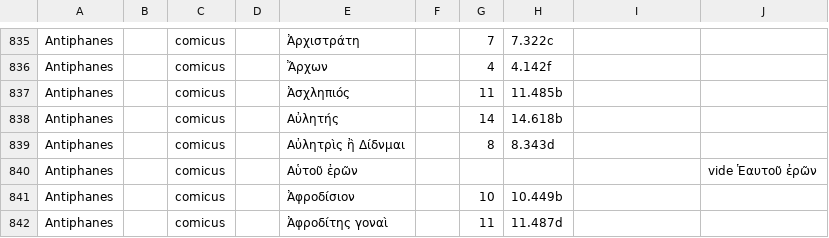
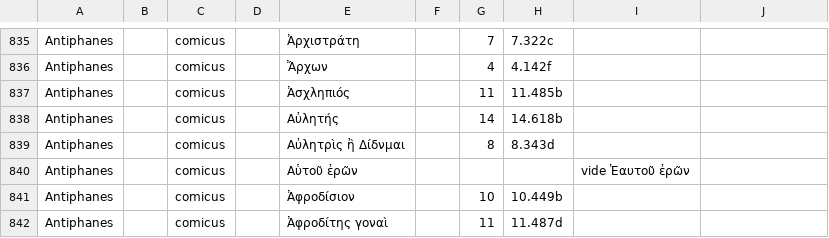
Before and after one commit to DigitalAthenaeus/indexes, a CSV file: Meineke_Index_Scriptorum.csv, drawn as a sheet; only a part is shown, gaps mark what is left out.

Commit message:
fixed line 840

```diff
--- a/Meineke_Index_Scriptorum.csv
+++ b/Meineke_Index_Scriptorum.csv
@@ -839,3 +839,3 @@
 "Antiphanes","","comicus","","Αὐλητρὶς ἢ Δίδνμαι","","8","8.343d","",""
-"Antiphanes","","comicus","","Αὑτοῦ ἐρῶν","","","","","vide Ἑαυτοῦ ἐρῶν","",""
+"Antiphanes","","comicus","","Αὑτοῦ ἐρῶν","","","","vide Ἑαυτοῦ ἐρῶν",""
 "Antiphanes","","comicus","","Ἀφροδίσιον","","10","10.449b","",""
```
